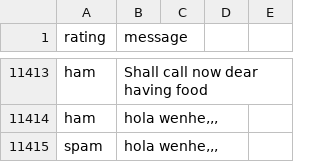
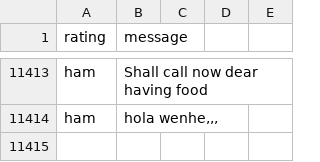
Before and after one commit to xinlei55555/server_on_repl, a CSV file: spam_messages.csv, drawn as a sheet; only a part is shown, gaps mark what is left out; the diff names each change by its address in the sheet, - before the commit and + after, or states it on an @@ line.

Commit message:
Random test

```diff
--- a/spam_messages.csv
+++ b/spam_messages.csv
-row 11415: spam | hola wenhe,,,
```
